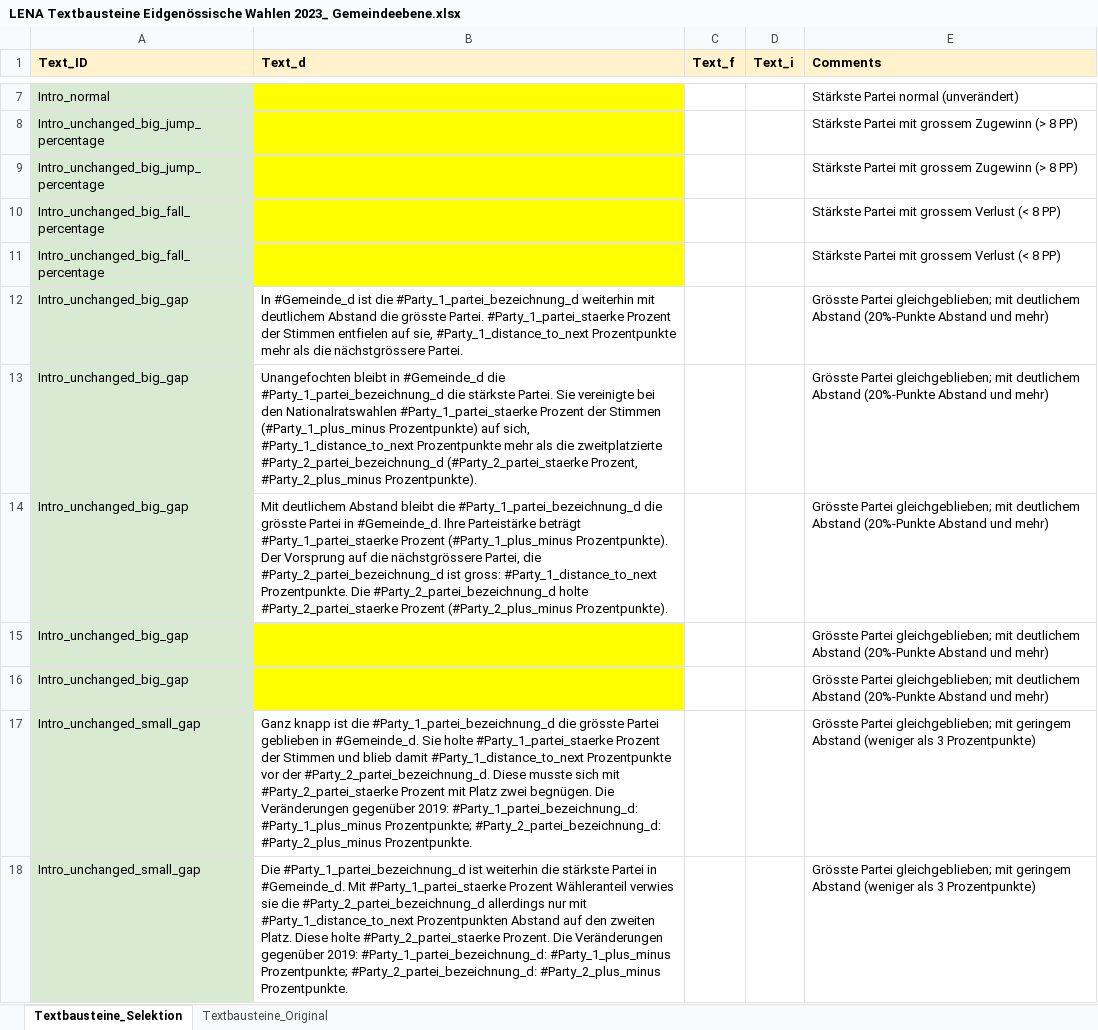
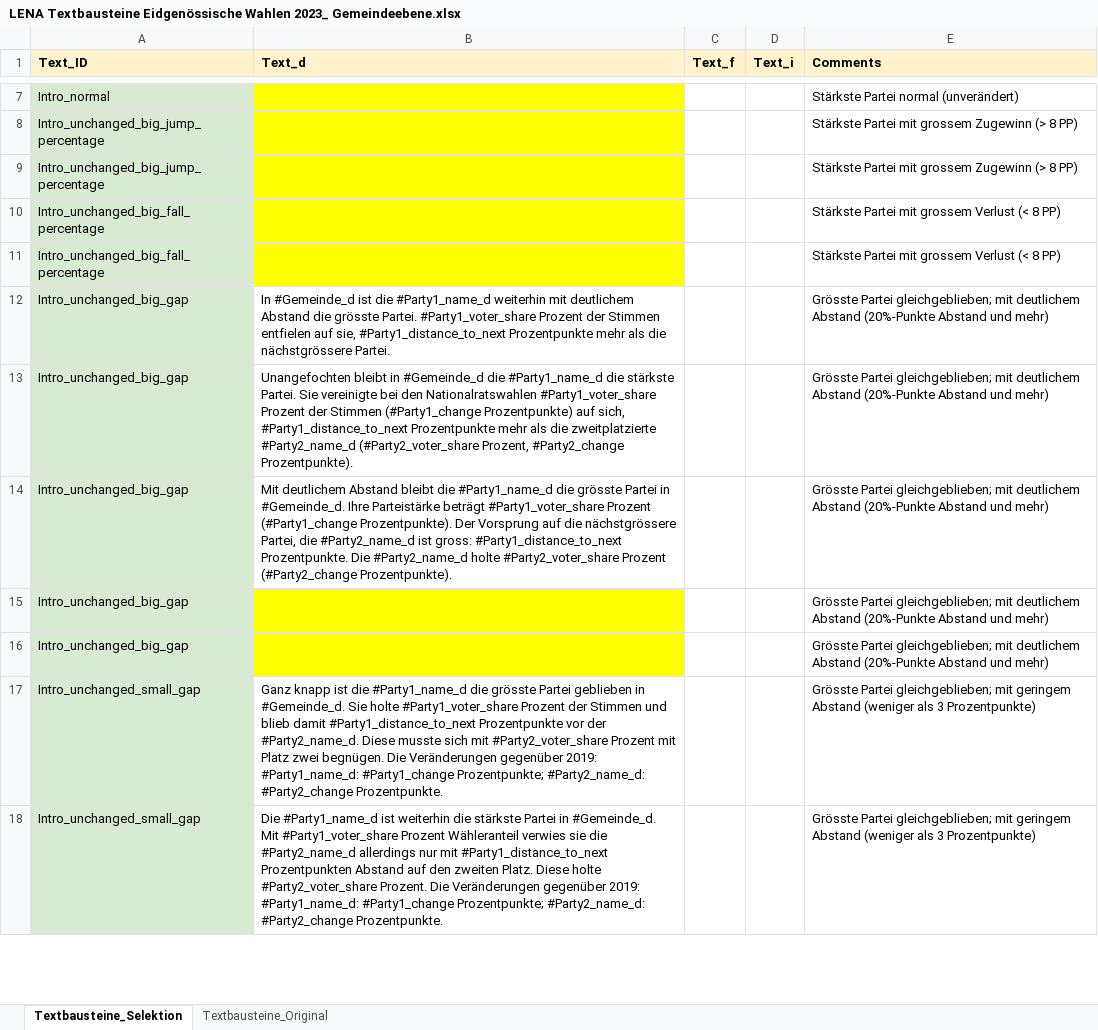
Before and after one commit to awp-finanznachrichten/sda_eidgenoessische_wahlen_datafeed, an Excel workbook: Texte/LENA Textbausteine Eidgenössische Wahlen 2023_ Gemeindeebene.xlsx, sheet Textbausteine_Selektion, drawn as a sheet; only a part is shown, gaps mark what is left out; values as stored, in another font and other column widths than the file's, no borders; charts and pictures not drawn; the diff covers the shown part only; the diff names each change by its address in the sheet, - before the commit and + after, or states it on an @@ line.

```diff
--- a/Texte/LENA Textbausteine Eidgenössische Wahlen 2023_ Gemeindeebene.xlsx (sheet Textbausteine_Selektion)
+++ b/Texte/LENA Textbausteine Eidgenössische Wahlen 2023_ Gemeindeebene.xlsx (sheet Textbausteine_Selektion)
-B12 (Text_d): …ist die #Party_1_partei_bezeichnung_d weiterhin mit deutlichem Abstand die grösste Partei. #Party_1_partei_staerke Prozent der Stimmen entfielen auf sie, #Party_1_distance_to_next Prozentpunkte mehr…
+B12 (Text_d): …ist die #Party1_name_d weiterhin mit deutlichem Abstand die grösste Partei. #Party1_voter_share Prozent der Stimmen entfielen auf sie, #Party1_distance_to_next Prozentpunkte mehr…
-B13 (Text_d): …#Gemeinde_d die #Party_1_partei_bezeichnung_d die stärkste Partei. Sie vereinigte bei den Nationalratswahlen #Party_1_partei_staerke Prozent der Stimmen (#Party_1_plus_minus Prozentpunkte) auf sich, #Party_1_distance_to_next Prozentpunkte mehr als die zweitplatzierte #Party_2_partei_bezeichnung_d (#Party_2_partei_staerke Prozent, #Party_2_plus_minus Prozentpunkte).
+B13 (Text_d): …#Gemeinde_d die #Party1_name_d die stärkste Partei. Sie vereinigte bei den Nationalratswahlen #Party1_voter_share Prozent der Stimmen (#Party1_change Prozentpunkte) auf sich, #Party1_distance_to_next Prozentpunkte mehr als die zweitplatzierte #Party2_name_d (#Party2_voter_share Prozent, #Party2_change Prozentpunkte).
-B14 (Text_d): …bleibt die #Party_1_partei_bezeichnung_d die grösste Partei in #Gemeinde_d. Ihre Parteistärke beträgt #Party_1_partei_staerke Prozent (#Party_1_plus_minus Prozentpunkte). Der Vorsprung auf die nächstgrössere Partei, die #Party_2_partei_bezeichnung_d ist gross: #Party_1_distance_to_next Prozentpunkte. Die #Party_2_partei_bezeichnung_d holte #Party_2_partei_staerke Prozent (#Party_2_plus_minus Prozentpunkte).
+B14 (Text_d): …bleibt die #Party1_name_d die grösste Partei in #Gemeinde_d. Ihre Parteistärke beträgt #Party1_voter_share Prozent (#Party1_change Prozentpunkte). Der Vorsprung auf die nächstgrössere Partei, die #Party2_name_d ist gross: #Party1_distance_to_next Prozentpunkte. Die #Party2_name_d holte #Party2_voter_share Prozent (#Party2_change Prozentpunkte).
-B17 (Text_d): …ist die #Party_1_partei_bezeichnung_d die grösste Partei geblieben in #Gemeinde_d. Sie holte #Party_1_partei_staerke Prozent der Stimmen und blieb damit #Party_1_distance_to_next Prozentpunkte vor der #Party_2_partei_bezeichnung_d. Diese musste sich mit #Party_2_partei_staerke Prozent mit Platz zwei begnügen. Die Veränderungen gegenüber 2019: #Party_1_partei_bezeichnung_d: #Party_1_plus_minus Prozentpunkte; #Party_2_partei_bezeichnung_d: #Party_2_plus_minus Prozentpunkte.
+B17 (Text_d): …ist die #Party1_name_d die grösste Partei geblieben in #Gemeinde_d. Sie holte #Party1_voter_share Prozent der Stimmen und blieb damit #Party1_distance_to_next Prozentpunkte vor der #Party2_name_d. Diese musste sich mit #Party2_voter_share Prozent mit Platz zwei begnügen. Die Veränderungen gegenüber 2019: #Party1_name_d: #Party1_change Prozentpunkte; #Party2_name_d: #Party2_change Prozentpunkte.
-B18 (Text_d): Die #Party_1_partei_bezeichnung_d ist weiterhin die stärkste Partei in #Gemeinde_d. Mit #Party_1_partei_staerke Prozent Wähleranteil verwies sie die #Party_2_partei_bezeichnung_d allerdings nur mit #Party_1_distance_to_next Prozentpunkten Abstand auf den zweiten Platz. Diese holte #Party_2_partei_staerke Prozent. Die Veränderungen gegenüber 2019: #Party_1_partei_bezeichnung_d: #Party_1_plus_minus Prozentpunkte; #Party_2_partei_bezeichnung_d: #Party_2_plus_minus Prozentpunkte.
+B18 (Text_d): Die #Party1_name_d ist weiterhin die stärkste Partei in #Gemeinde_d. Mit #Party1_voter_share Prozent Wähleranteil verwies sie die #Party2_name_d allerdings nur mit #Party1_distance_to_next Prozentpunkten Abstand auf den zweiten Platz. Diese holte #Party2_voter_share Prozent. Die Veränderungen gegenüber 2019: #Party1_name_d: #Party1_change Prozentpunkte; #Party2_name_d: #Party2_change Prozentpunkte.
```
Also changed, not shown: 29 edited cells elsewhere in this sheet, 2 other files.
